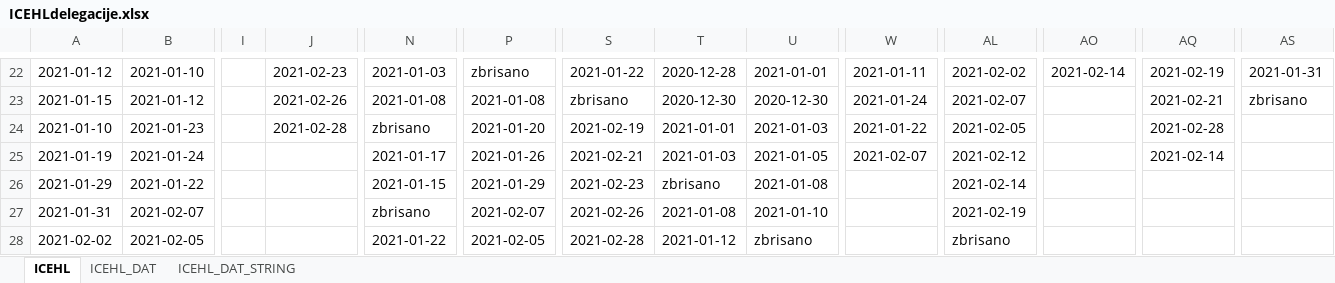
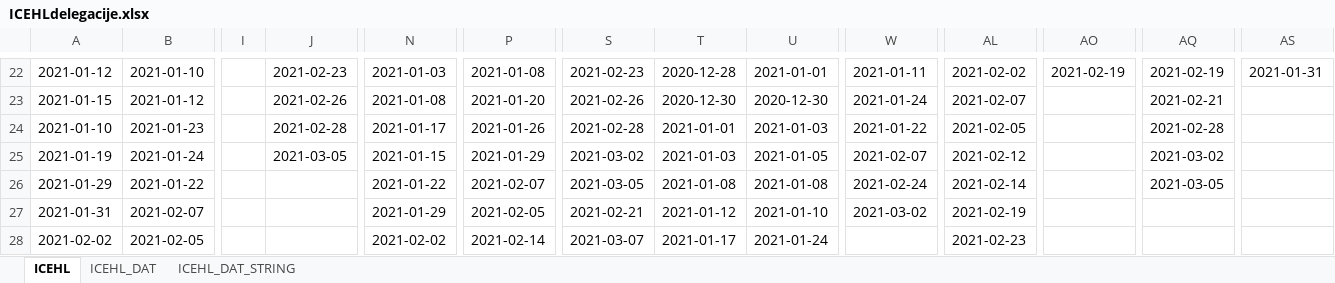
Before and after one commit to snojle23/delegacije, an Excel workbook: data/ICEHLdelegacije.xlsx, sheet ICEHL, drawn as a sheet; only a part is shown, gaps mark what is left out; values as stored, in another font and other column widths than the file's, no borders; the diff covers the shown part only; the diff names each change by its address in the sheet, - before the commit and + after, or states it on an @@ line.

```diff
--- a/data/ICEHLdelegacije.xlsx (sheet ICEHL)
+++ b/data/ICEHLdelegacije.xlsx (sheet ICEHL)
-P22: zbrisano
+P22: 2021-01-08
-S22: 2021-01-22
+S22: 2021-02-23
-AO22: 2021-02-14
+AO22: 2021-02-19
-P23: 2021-01-08
+P23: 2021-01-20
-S23: zbrisano
+S23: 2021-02-26
-AS23: zbrisano
+AS23: (empty)
-N24: zbrisano
+N24: 2021-01-17
-P24: 2021-01-20
+P24: 2021-01-26
-S24: 2021-02-19
+S24: 2021-02-28
-J25: (empty)
+J25: 2021-03-05
-N25: 2021-01-17
+N25: 2021-01-15
-P25: 2021-01-26
+P25: 2021-01-29
-S25: 2021-02-21
+S25: 2021-03-02
-AQ25: 2021-02-14
+AQ25: 2021-03-02
-N26: 2021-01-15
+N26: 2021-01-22
-P26: 2021-01-29
+P26: 2021-02-07
-S26: 2021-02-23
+S26: 2021-03-05
-T26: zbrisano
+T26: 2021-01-08
-W26: (empty)
+W26: 2021-02-24
-AQ26: (empty)
+AQ26: 2021-03-05
-N27: zbrisano
+N27: 2021-01-29
-P27: 2021-02-07
+P27: 2021-02-05
-S27: 2021-02-26
+S27: 2021-02-21
-T27: 2021-01-08
+T27: 2021-01-12
-W27: (empty)
+W27: 2021-03-02
-N28: 2021-01-22
+N28: 2021-02-02
-P28: 2021-02-05
+P28: 2021-02-14
-S28: 2021-02-28
+S28: 2021-03-07
-T28: 2021-01-12
+T28: 2021-01-17
-U28: zbrisano
+U28: 2021-01-24
-AL28: zbrisano
+AL28: 2021-02-23
```
Also changed, not shown: 8 added rows, 7 removed rows and 95 edited cells elsewhere in this sheet, sheet ICEHL_DAT, sheet ICEHL_DAT_STRING, data/AHLdelegacije.xlsx, 5 other files.
